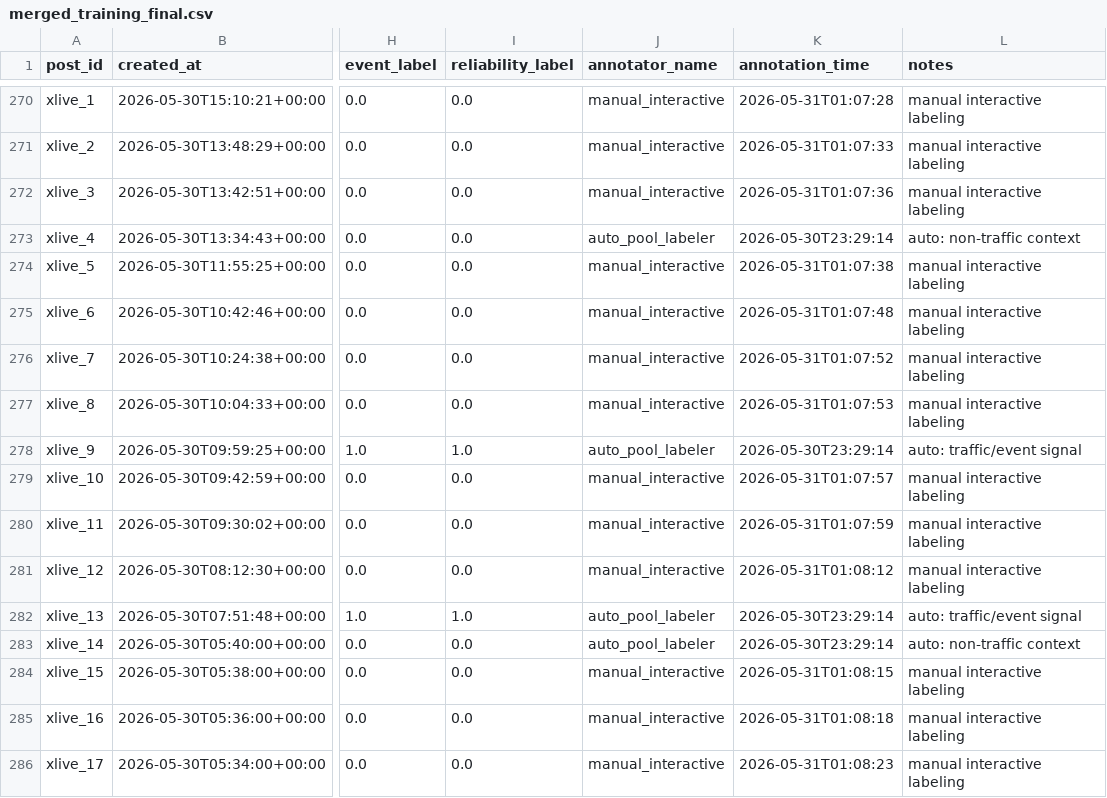
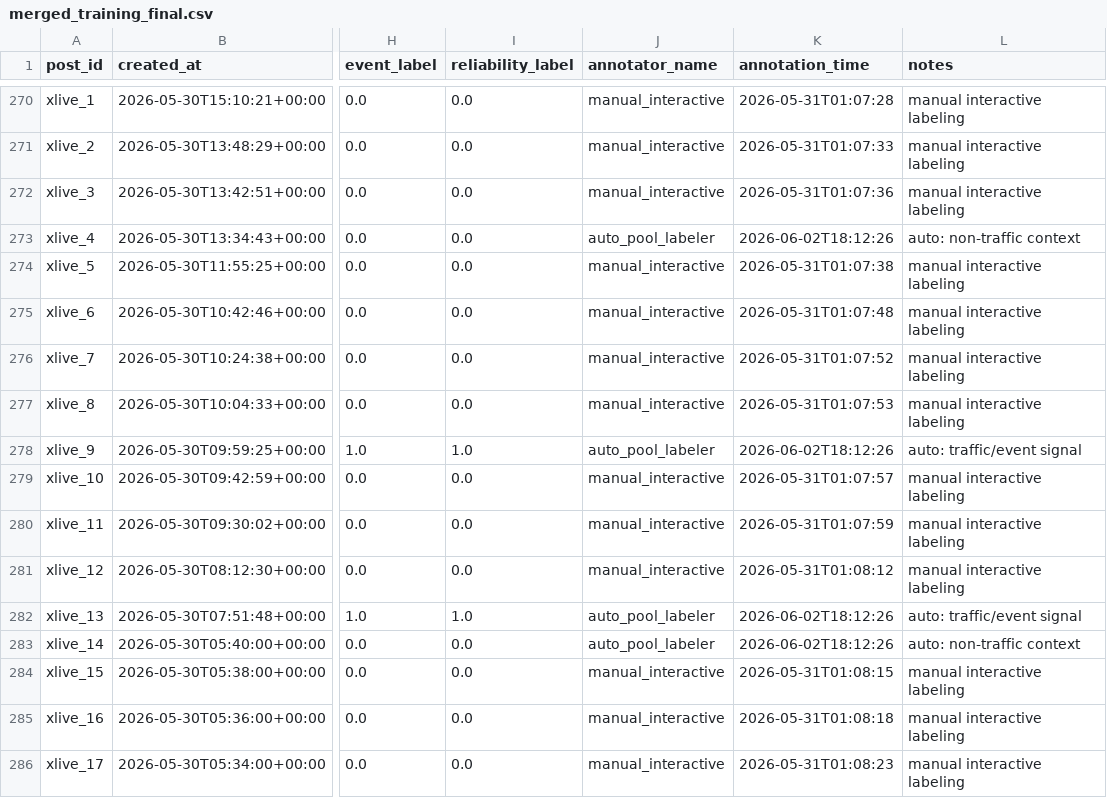
Before and after one commit to Traffic-Forecasting-Thesis-Group/Event-Aware-Traffic-Forecasting, a CSV file: ml/data/merged_training_final.csv, drawn as a sheet; only a part is shown, gaps mark what is left out; the diff covers the shown part only; the diff names each change by its address in the sheet, - before the commit and + after, or states it on an @@ line.

Commit message:
[refactor] update x search adapter and expand ML data gathering

```diff
--- a/ml/data/merged_training_final.csv
+++ b/ml/data/merged_training_final.csv
-K273 (annotation_time): 2026-05-30T23:29:14
+K273 (annotation_time): 2026-06-02T18:12:26
-K278 (annotation_time): 2026-05-30T23:29:14
+K278 (annotation_time): 2026-06-02T18:12:26
-K282:K283 (annotation_time): 2026-05-30T23:29:14
+K282:K283 (annotation_time): 2026-06-02T18:12:26
```
Also changed, not shown: 6 edited cells elsewhere in this file, ml/data/merged_training_final_binary.csv, ml/data/merged_training_with_pool.csv, 4 other files.
